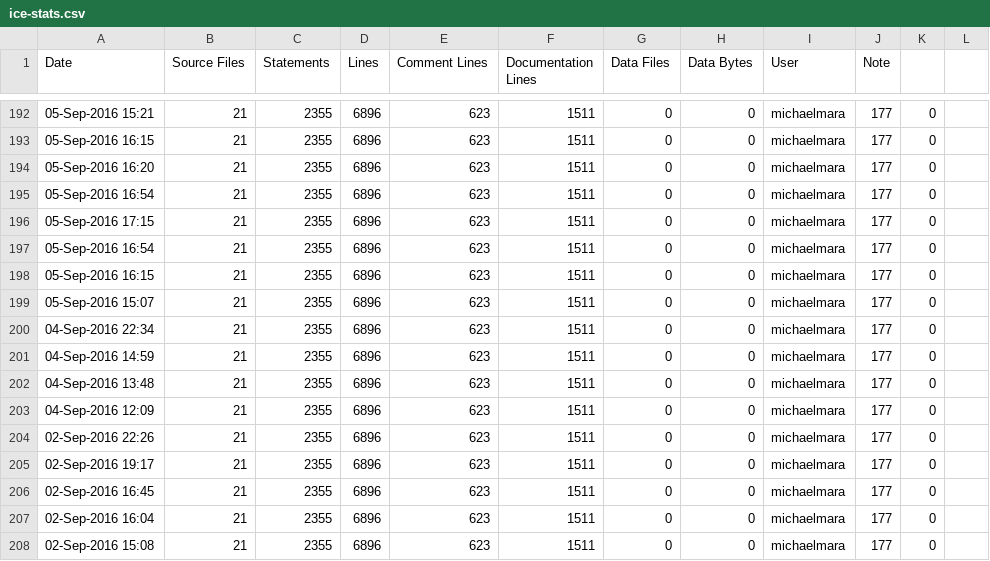
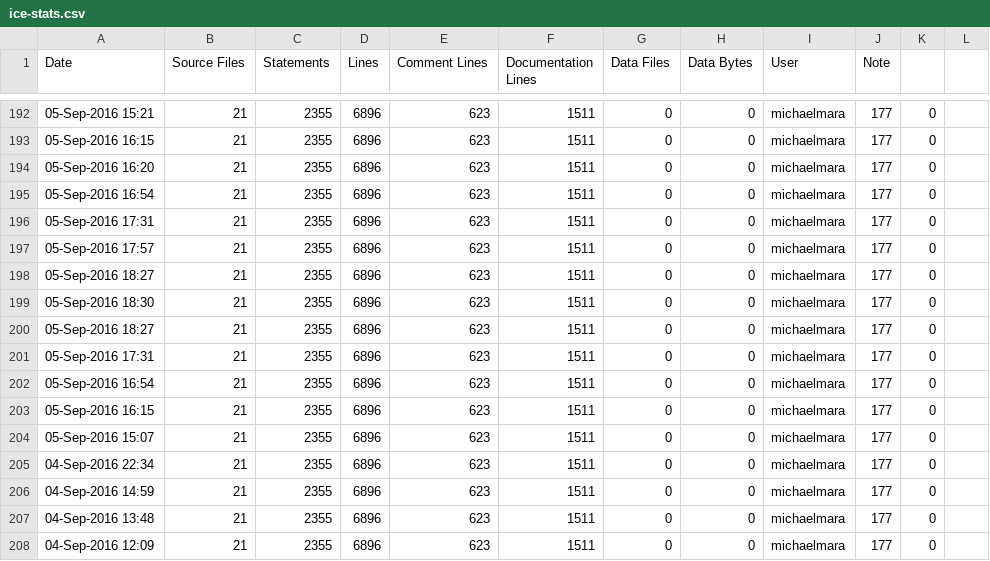
Before and after one commit to RomkoSI/G3D, a CSV file: qrencode.lib/ice-stats.csv, drawn as a sheet; only a part is shown, gaps mark what is left out; the shorter side is filled out with more unchanged rows.

```diff
--- a/qrencode.lib/ice-stats.csv
+++ b/qrencode.lib/ice-stats.csv
@@ -195,3 +195,8 @@ Date,Source Files,Statements,Lines,Comment Lines,Documentation Lines,Data Files,
 05-Sep-2016 16:54,21,2355,6896,623,1511,0,0,michaelmara,177,0
-05-Sep-2016 17:15,21,2355,6896,623,1511,0,0,michaelmara,177,0
+05-Sep-2016 17:31,21,2355,6896,623,1511,0,0,michaelmara,177,0
+05-Sep-2016 17:57,21,2355,6896,623,1511,0,0,michaelmara,177,0
+05-Sep-2016 18:27,21,2355,6896,623,1511,0,0,michaelmara,177,0
+05-Sep-2016 18:30,21,2355,6896,623,1511,0,0,michaelmara,177,0
+05-Sep-2016 18:27,21,2355,6896,623,1511,0,0,michaelmara,177,0
+05-Sep-2016 17:31,21,2355,6896,623,1511,0,0,michaelmara,177,0
 05-Sep-2016 16:54,21,2355,6896,623,1511,0,0,michaelmara,177,0
```
Also changed, not shown: G3D.lib/ice-stats.csv, assimp.lib/ice-stats.csv, 12 other files.
